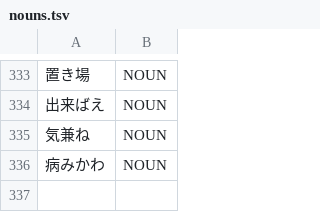
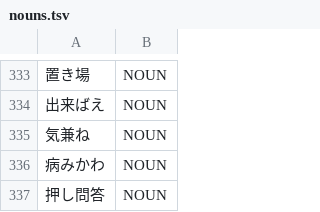
Before and after one commit to aitytech/suzume, a TSV file: data/core/nouns.tsv, drawn as a sheet; only a part is shown, gaps mark what is left out; the diff names each change by its address in the sheet, - before the commit and + after, or states it on an @@ line.

Commit message:
fix(analysis): require a registered host for the sahen continuative exception
- the penalty on a single-kanji noun followed by a hiragana verb continuative
  carried an unconditional exception for the suru continuative し, so that
  サ変 patterns such as 得+し stay available; with no condition on the host
  side it also applied to a fabricated single-kanji noun, making 押 + し
  cheaper than the continuative 押し (押し問答 gave 押 / し / 問答)
- gate the exception on the host coming from the dictionary: a fabricated
  single-kanji noun has no verbal-noun reading to license it
- 押しボタン now splits as 押し(verb) / ボタン, which is the general
  non-lexicalized case; the multi-kanji サ変 nouns (提出した, 確認した) and
  the single-kanji サ変 verbs that already merge (損した, 害した, 接した,
  面した) are unchanged, as are 勘違いする and 本買った
- register 押し問答 in the open-class exception layer: fixing the boundary
  leaves 押し / 問答, and this lexicalized compound is one noun

The store reproductions for these three roots (#888, #780, #758) now match
on POS and lemma as well as surfaces; details in the dated record.

```diff
--- a/data/core/nouns.tsv
+++ b/data/core/nouns.tsv
+row 337: 押し問答 | NOUN
```
Also changed, not shown: 2 other files.
